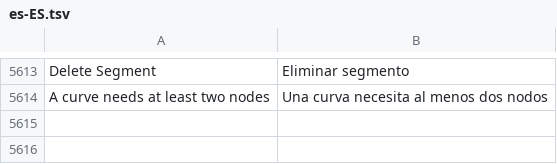
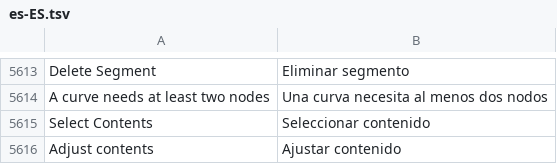
Before and after one commit to toim22/AnyVector, a TSV file: crates/anyvector/assets/i18n/es-ES.tsv, drawn as a sheet; only a part is shown, gaps mark what is left out.

```diff
--- a/crates/anyvector/assets/i18n/es-ES.tsv
+++ b/crates/anyvector/assets/i18n/es-ES.tsv
@@ -5614 +5614,3 @@ Delete Segment	Eliminar segmento
 A curve needs at least two nodes	Una curva necesita al menos dos nodos
+Select Contents	Seleccionar contenido
+Adjust contents	Ajustar contenido
```
Also changed, not shown: crates/anyvector/assets/i18n/fr-FR.tsv, crates/anyvector/assets/i18n/it-IT.tsv, 27 other files.
